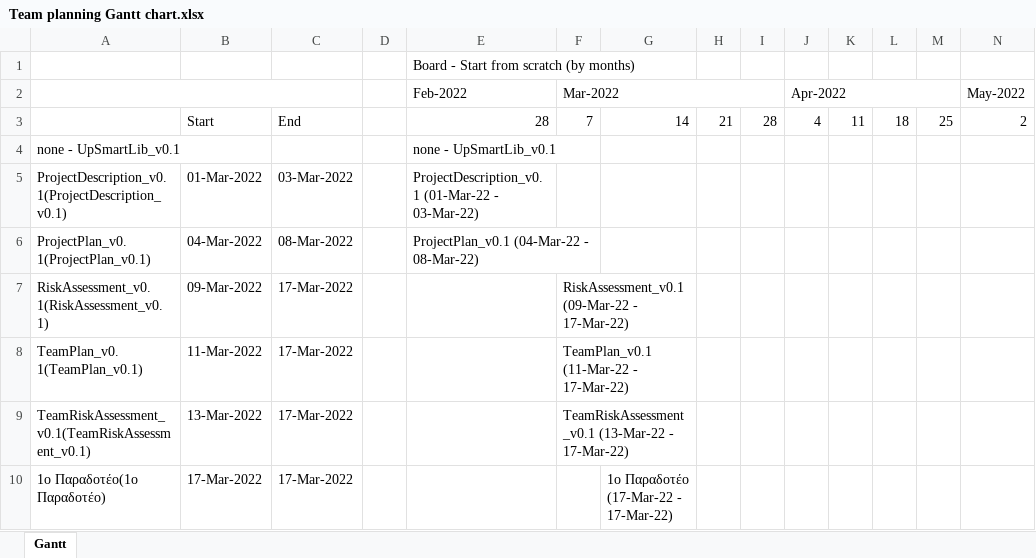
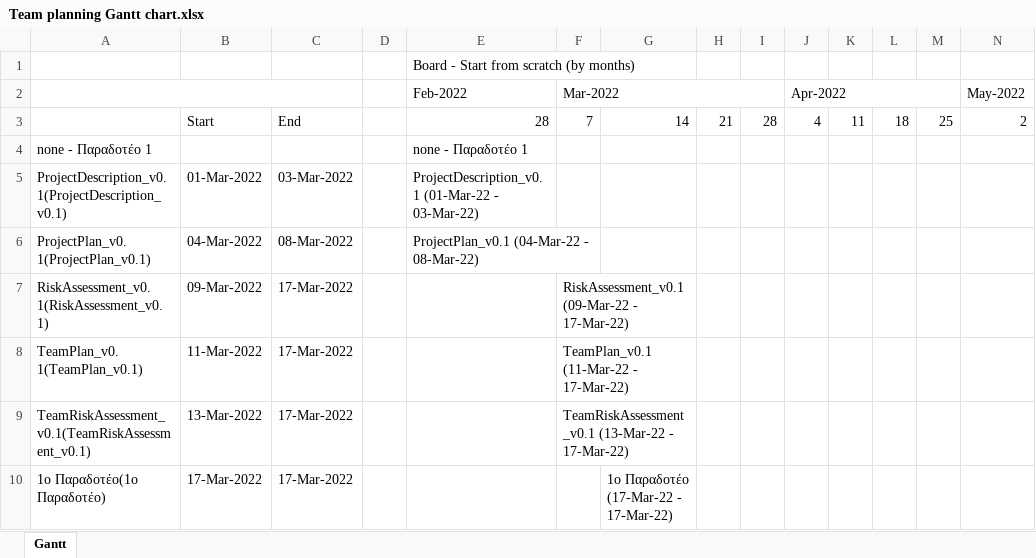
Before and after one commit to elenitasoka/UpSmartLib, an Excel workbook: TeamPlan_v0.1/Gantt chart/Team planning Gantt chart.xlsx, sheet Gantt, drawn as a sheet; only a part is shown; values as stored, in another font and other column widths than the file's, no cell formats; removed rows and columns are numbered as before the commit, all else as after; rows hold the shown columns only; the diff covers the shown part only; the diff names each change by its address in the sheet, - before the commit and + after, or states it on an @@ line.

Commit message:
gantt update

```diff
--- a/TeamPlan_v0.1/Gantt chart/Team planning Gantt chart.xlsx (sheet Gantt)
+++ b/TeamPlan_v0.1/Gantt chart/Team planning Gantt chart.xlsx (sheet Gantt)
-row 4: none - UpSmartLib_v0.1 |  |  |  | none - UpSmartLib_v0.1
+row 4: none - Παραδοτέο 1 |  |  |  | none - Παραδοτέο 1
```
Also changed, not shown: 5 added rows, 27 edited cells and merged cells elsewhere in this sheet, cell formats, 6 other files.
